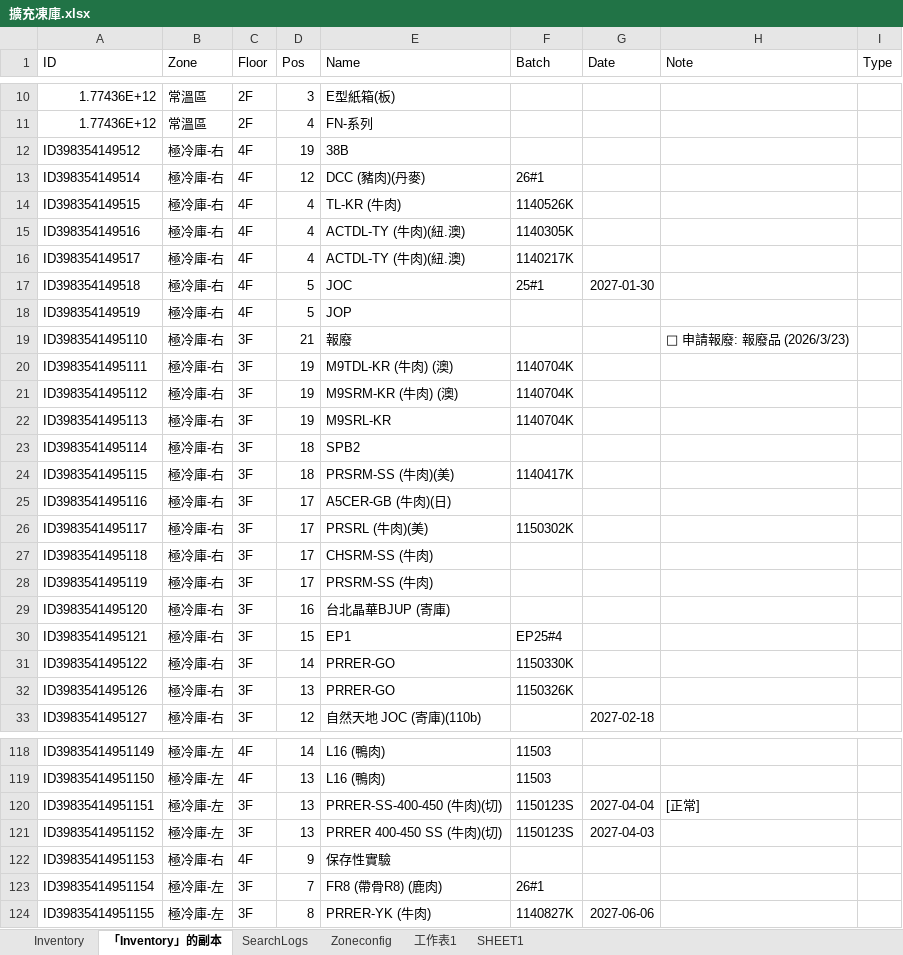
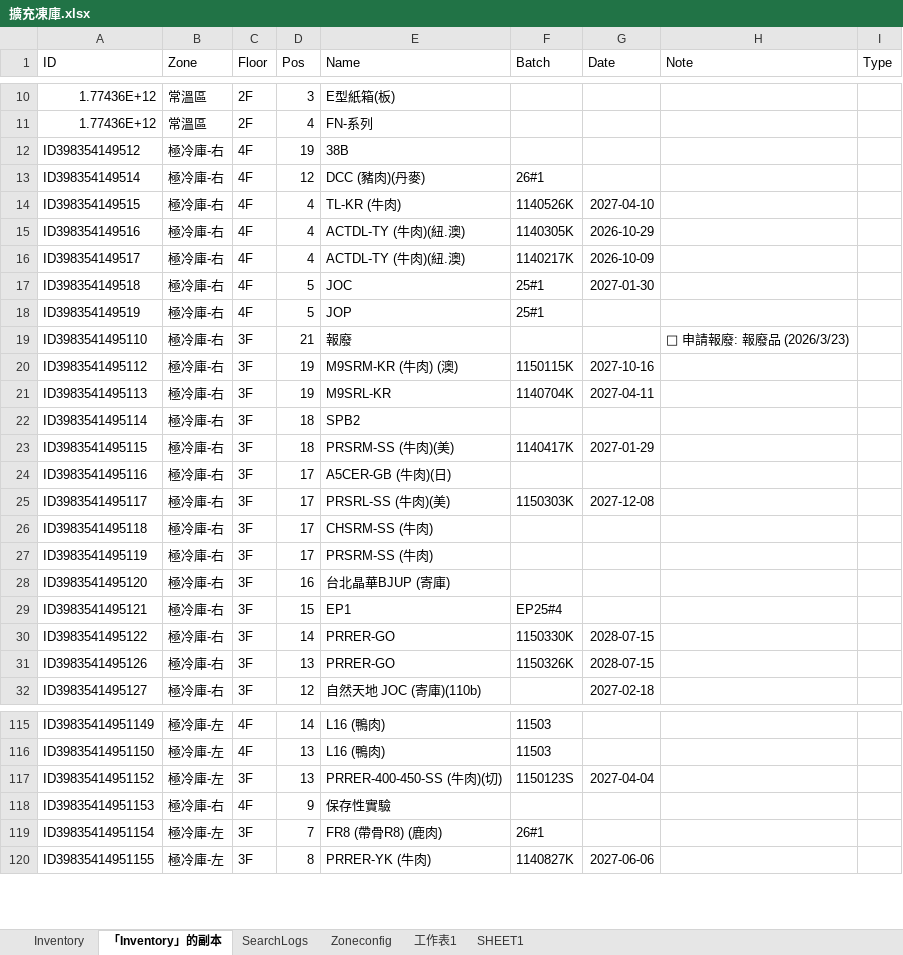
Before and after one commit to mingfonglpg-bit/-1-1, an Excel workbook: 擴充凍庫.xlsx, sheet 「Inventory」的副本, drawn as a sheet; only a part is shown, gaps mark what is left out; values as stored, in another font and other column widths than the file's, no borders; charts and pictures not drawn; removed rows and columns are numbered as before the commit, all else as after; the diff covers the shown part only; the diff names each change by its address in the sheet, - before the commit and + after, or states it on an @@ line.

Commit message:
Add files via upload

```diff
--- a/擴充凍庫.xlsx (sheet 「Inventory」的副本)
+++ b/擴充凍庫.xlsx (sheet 「Inventory」的副本)
-G14 (Date): (empty)
+G14 (Date): 2027-04-10
-G15 (Date): (empty)
+G15 (Date): 2026-10-29
-G16 (Date): (empty)
+G16 (Date): 2026-10-09
-F18 (Batch): (empty)
+F18 (Batch): 25#1
-row 20: ID3983541495111 | 極冷庫-右 | 3F | 19 | M9TDL-KR (牛肉) (澳) | 1140704K
-F20 (Batch): 1140704K
+F20 (Batch): 1150115K
-G20 (Date): (empty)
+G20 (Date): 2027-10-16
-G21 (Date): (empty)
+G21 (Date): 2027-04-11
-G23 (Date): (empty)
+G23 (Date): 2027-01-29
-E25 (Name): PRSRL (牛肉)(美)
+E25 (Name): PRSRL-SS (牛肉)(美)
-F25 (Batch): 1150302K
+F25 (Batch): 1150303K
-G25 (Date): (empty)
+G25 (Date): 2027-12-08
-G30:G31 (Date): (empty)
+G30:G31 (Date): 2028-07-15
-row 120: ID39835414951151 | 極冷庫-左 | 3F | 13 | PRRER-SS-400-450 (牛肉)(切) | 1150123S | 2027-04-04 | [正常]
-E117 (Name): PRRER 400-450 SS (牛肉)(切)
+E117 (Name): PRRER-400-450-SS (牛肉)(切)
-G117 (Date): 2027-04-03
+G117 (Date): 2027-04-04
```
Also changed, not shown: 2 added rows, 15 removed rows and 149 edited cells elsewhere in this sheet, sheet Inventory.
